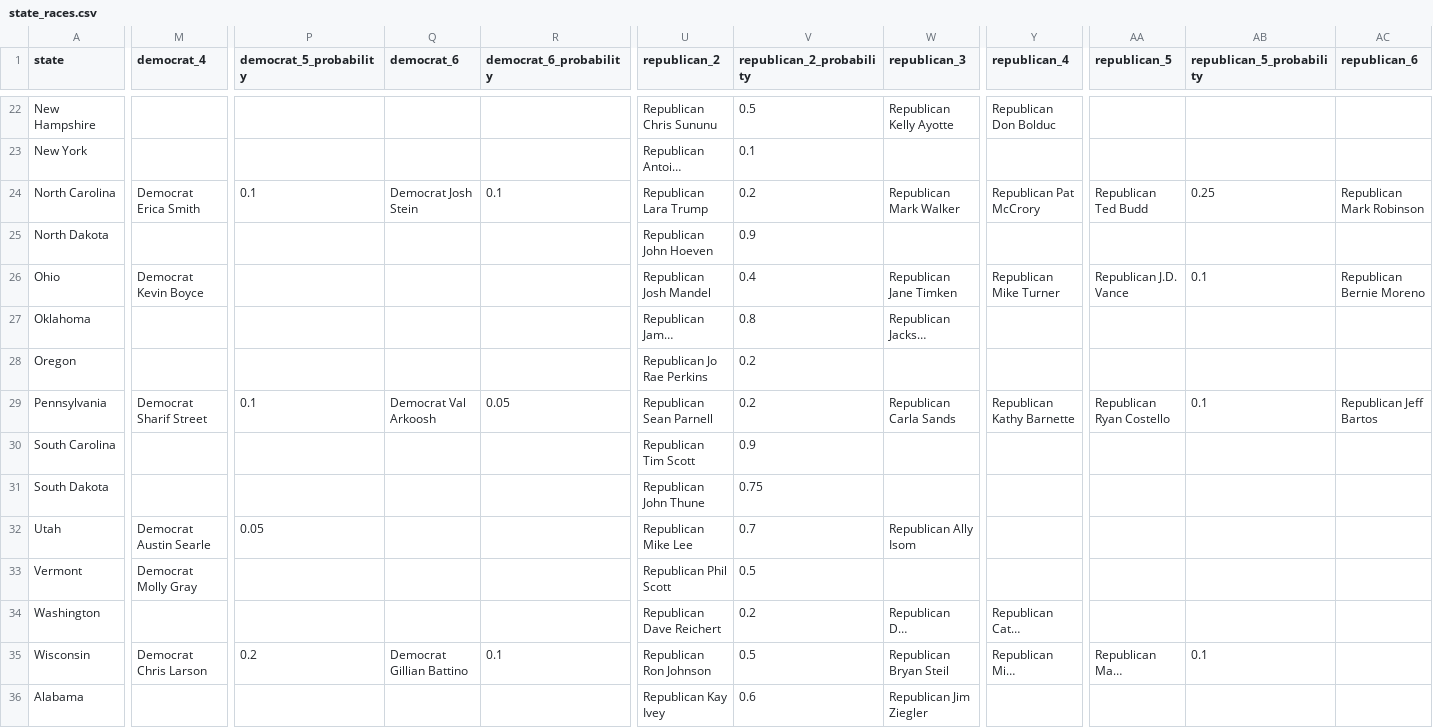
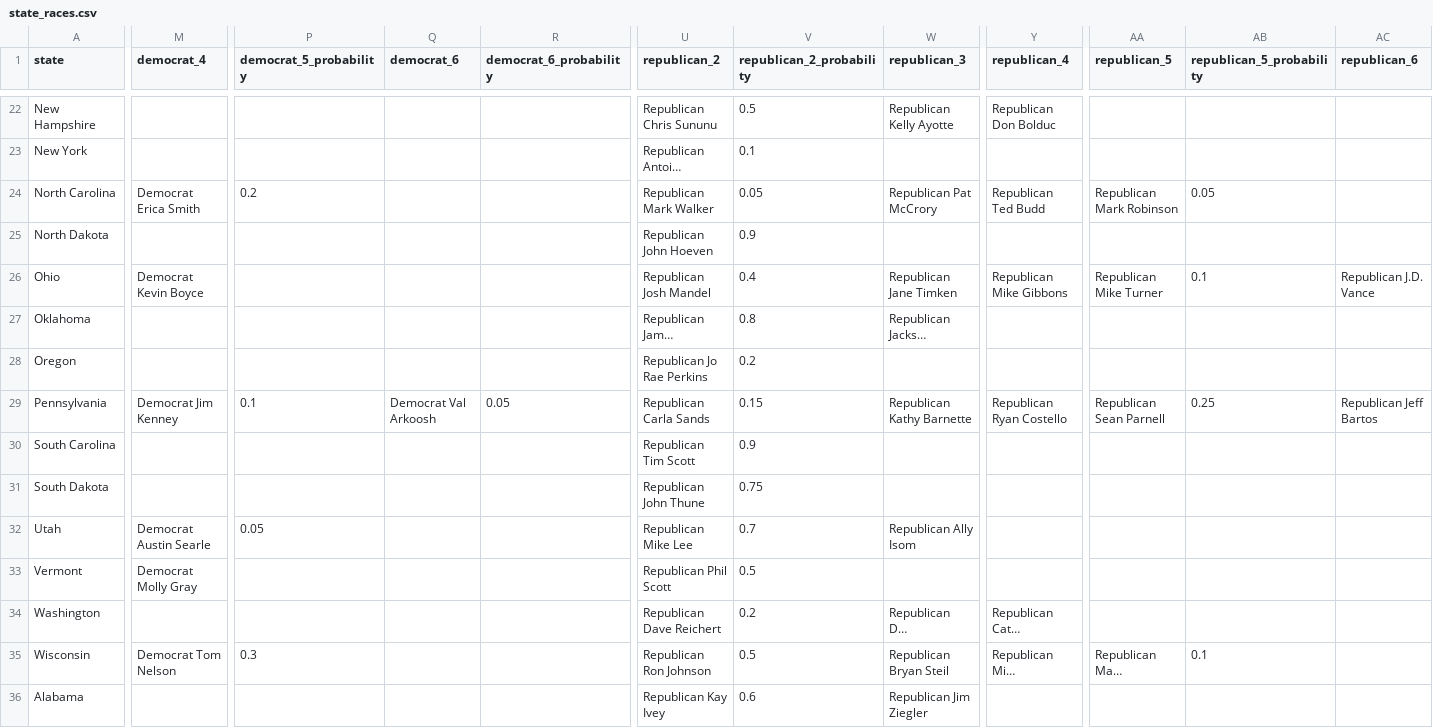
Before and after one commit to carnival-farmer/data, a CSV file: state_races.csv, drawn as a sheet; only a part is shown, gaps mark what is left out; long unchanged cells end in …; the diff covers the shown part only; the diff names each change by its address in the sheet, - before the commit and + after, or states it on an @@ line.

Commit message:
Updating data

```diff
--- a/state_races.csv
+++ b/state_races.csv
-P24 (democrat_5_probability): 0.1
+P24 (democrat_5_probability): 0.2
-Q24 (democrat_6): Democrat Josh Stein
+Q24 (democrat_6): (empty)
-R24 (democrat_6_probability): 0.1
+R24 (democrat_6_probability): (empty)
-U24 (republican_2): Republican Lara Trump
+U24 (republican_2): Republican Mark Walker
-V24 (republican_2_probability): 0.2
+V24 (republican_2_probability): 0.05
-W24 (republican_3): Republican Mark Walker
+W24 (republican_3): Republican Pat McCrory
-Y24 (republican_4): Republican Pat McCrory
+Y24 (republican_4): Republican Ted Budd
-AA24 (republican_5): Republican Ted Budd
+AA24 (republican_5): Republican Mark Robinson
-AB24 (republican_5_probability): 0.25
+AB24 (republican_5_probability): 0.05
-AC24 (republican_6): Republican Mark Robinson
+AC24 (republican_6): (empty)
-Y26 (republican_4): Republican Mike Turner
+Y26 (republican_4): Republican Mike Gibbons
-AA26 (republican_5): Republican J.D. Vance
+AA26 (republican_5): Republican Mike Turner
-AC26 (republican_6): Republican Bernie Moreno
+AC26 (republican_6): Republican J.D. Vance
-M29 (democrat_4): Democrat Sharif Street
+M29 (democrat_4): Democrat Jim Kenney
-U29 (republican_2): Republican Sean Parnell
+U29 (republican_2): Republican Carla Sands
-V29 (republican_2_probability): 0.2
+V29 (republican_2_probability): 0.15
-W29 (republican_3): Republican Carla Sands
+W29 (republican_3): Republican Kathy Barnette
-Y29 (republican_4): Republican Kathy Barnette
+Y29 (republican_4): Republican Ryan Costello
-AA29 (republican_5): Republican Ryan Costello
+AA29 (republican_5): Republican Sean Parnell
-AB29 (republican_5_probability): 0.1
+AB29 (republican_5_probability): 0.25
-M35 (democrat_4): Democrat Chris Larson
+M35 (democrat_4): Democrat Tom Nelson
-P35 (democrat_5_probability): 0.2
+P35 (democrat_5_probability): 0.3
-Q35 (democrat_6): Democrat Gillian Battino
+Q35 (democrat_6): (empty)
-R35 (democrat_6_probability): 0.1
+R35 (democrat_6_probability): (empty)
```
Also changed, not shown: 25 edited cells elsewhere in this file.
